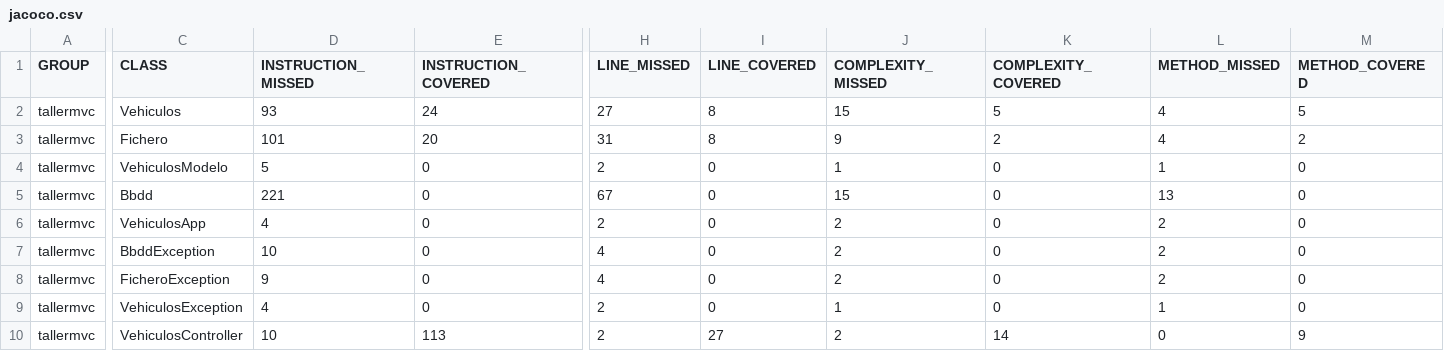
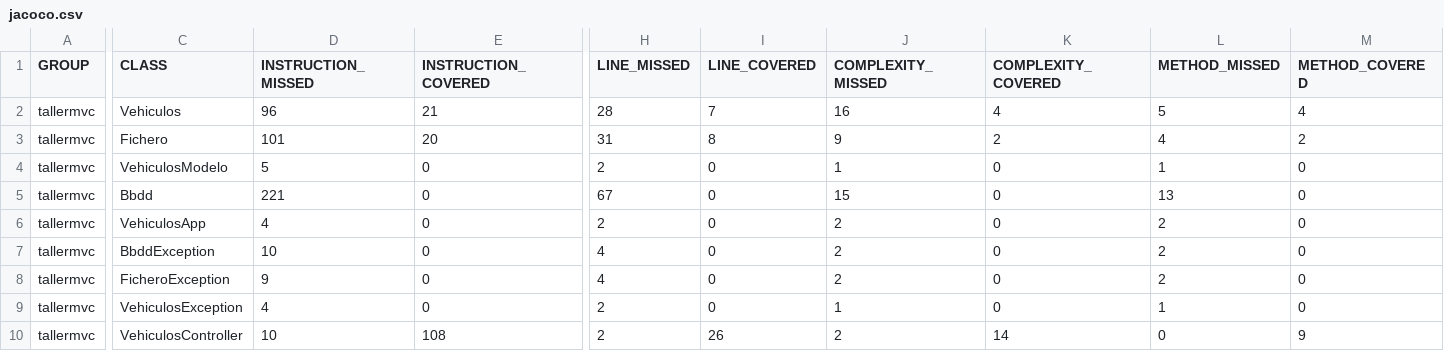
Before and after one commit to Kratossore069/java-repaso, a CSV file: mvcTaller/tallermvc/target/jacoco-out/jacoco.csv, drawn as a sheet; only a part is shown, gaps mark what is left out; the diff names each change by its address in the sheet, - before the commit and + after, or states it on an @@ line.

```diff
--- a/mvcTaller/tallermvc/target/jacoco-out/jacoco.csv
+++ b/mvcTaller/tallermvc/target/jacoco-out/jacoco.csv
-D2 (INSTRUCTION_MISSED): 93
+D2 (INSTRUCTION_MISSED): 96
-E2 (INSTRUCTION_COVERED): 24
+E2 (INSTRUCTION_COVERED): 21
-H2 (LINE_MISSED): 27
+H2 (LINE_MISSED): 28
-I2 (LINE_COVERED): 8
+I2 (LINE_COVERED): 7
-J2 (COMPLEXITY_MISSED): 15
+J2 (COMPLEXITY_MISSED): 16
-K2 (COMPLEXITY_COVERED): 5
+K2 (COMPLEXITY_COVERED): 4
-L2 (METHOD_MISSED): 4
+L2 (METHOD_MISSED): 5
-M2 (METHOD_COVERED): 5
+M2 (METHOD_COVERED): 4
-E10 (INSTRUCTION_COVERED): 113
+E10 (INSTRUCTION_COVERED): 108
-I10 (LINE_COVERED): 27
+I10 (LINE_COVERED): 26
```
Also changed, not shown: 33 other files.
